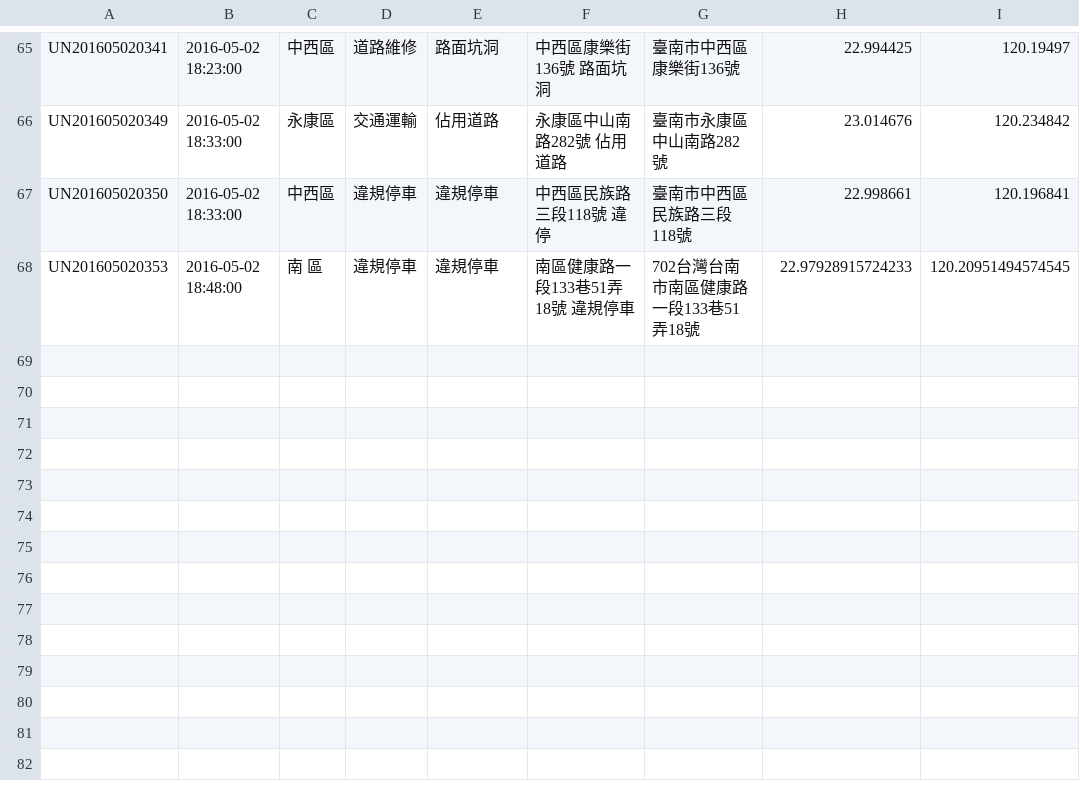
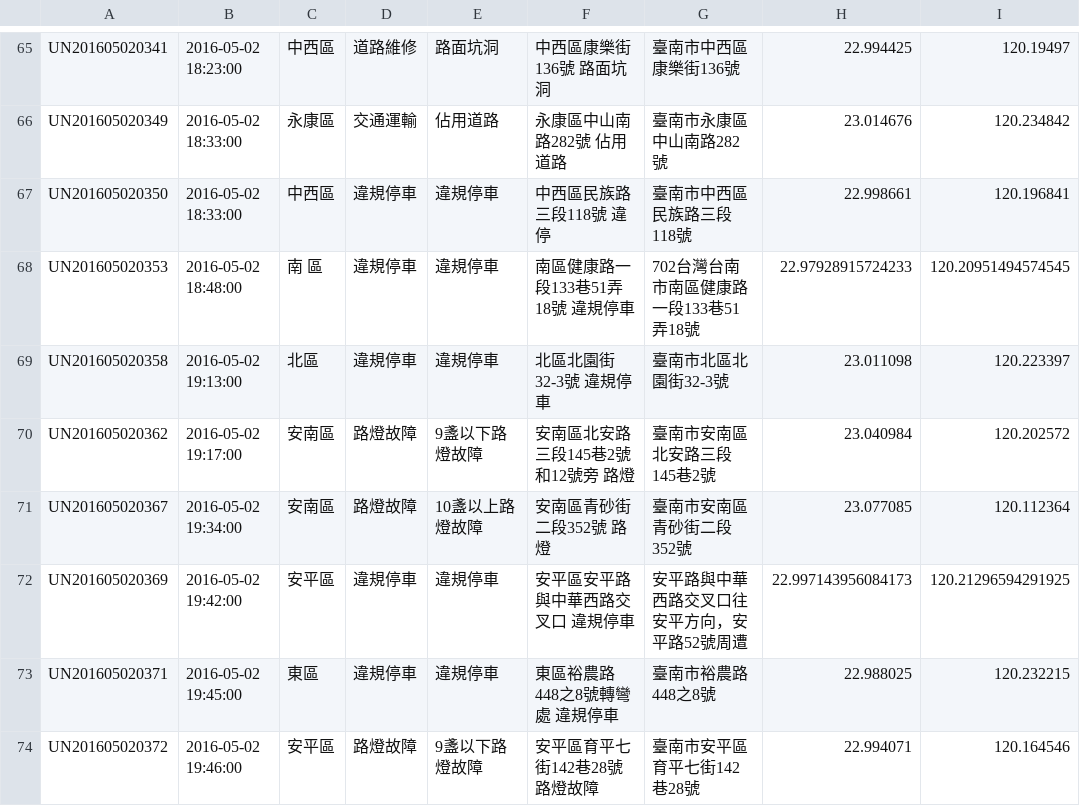
Before and after one commit to kiang/tainan_1999_map, a CSV file: data/2016/18.csv, drawn as a sheet; only a part is shown, gaps mark what is left out; the diff names each change by its address in the sheet, - before the commit and + after, or states it on an @@ line.

```diff
--- a/data/2016/18.csv
+++ b/data/2016/18.csv
+row 69: UN201605020358 | 2016-05-02 19:13:00 | 北區 | 違規停車 | 違規停車 | 北區北園街32-3號 違規停車 | 臺南市北區北園街32-3號 | 23.011098 | 120.223397
+row 70: UN201605020362 | 2016-05-02 19:17:00 | 安南區 | 路燈故障 | 9盞以下路燈故障 | 安南區北安路三段145巷2號和12號旁 路燈 | 臺南市安南區北安路三段145巷2號 | 23.040984 | 120.202572
+row 71: UN201605020367 | 2016-05-02 19:34:00 | 安南區 | 路燈故障 | 10盞以上路燈故障 | 安南區青砂街二段352號 路燈 | 臺南市安南區青砂街二段352號 | 23.077085 | 120.112364
+row 72: UN201605020369 | 2016-05-02 19:42:00 | 安平區 | 違規停車 | 違規停車 | 安平區安平路與中華西路交叉口 違規停車 | 安平路與中華西路交叉口往安平方向，安平路52號周遭 | 22.997143956084173 | 120.21296594291925
+row 73: UN201605020371 | 2016-05-02 19:45:00 | 東區 | 違規停車 | 違規停車 | 東區裕農路448之8號轉彎處 違規停車 | 臺南市裕農路448之8號 | 22.988025 | 120.232215
+row 74: UN201605020372 | 2016-05-02 19:46:00 | 安平區 | 路燈故障 | 9盞以下路燈故障 | 安平區育平七街142巷28號 路燈故障 | 臺南市安平區育平七街142巷28號 | 22.994071 | 120.164546
```
Also changed, not shown: 1 other file.
